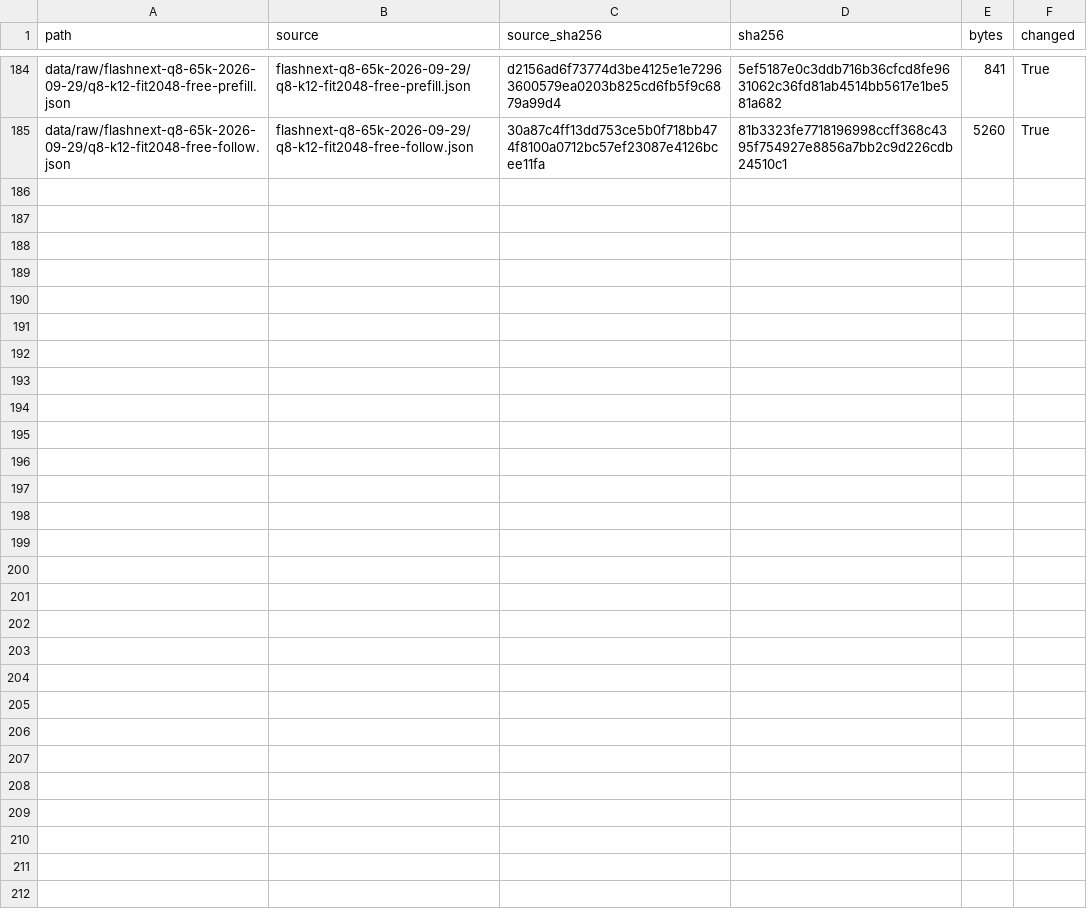
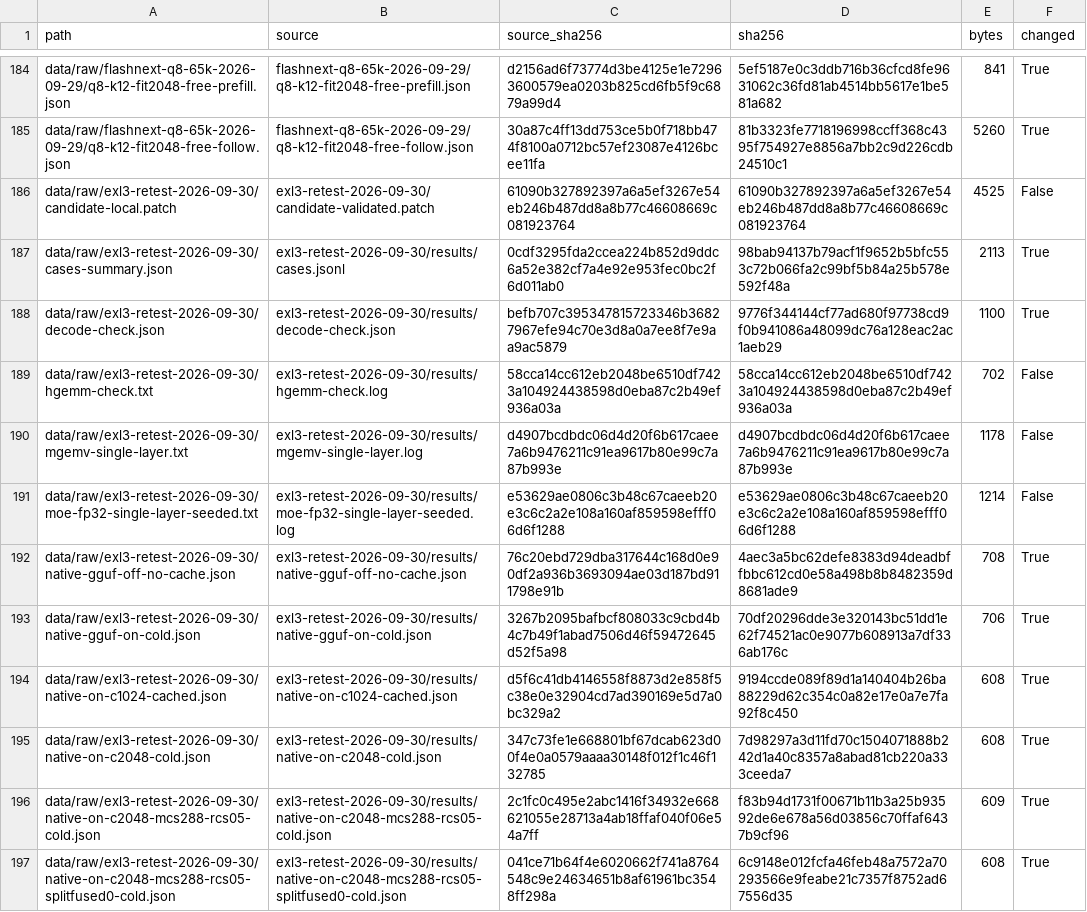
Before and after one commit to szafranski/rx7900xtx-qwen3.8-flash-next-tuning, a CSV file: data/manifest.csv, drawn as a sheet; only a part is shown, gaps mark what is left out; the diff covers the shown part only; the diff names each change by its address in the sheet, - before the commit and + after, or states it on an @@ line.

Commit message:
Document EXL3 quality-gate failure and matched GGUF check

```diff
--- a/data/manifest.csv
+++ b/data/manifest.csv
+row 186: data/raw/exl3-retest-2026-09-30/candidate-local.patch | exl3-retest-2026-09-30/candidate-validated.patch | 61090b327892397a6a5ef3267e54eb246b487dd8a8b77c46608669c081923764 | 61090b327892397a6a5ef3267e54eb246b487dd8a8b77c46608669c081923764 | 4525 | False
+row 187: data/raw/exl3-retest-2026-09-30/cases-summary.json | exl3-retest-2026-09-30/results/cases.jsonl | 0cdf3295fda2ccea224b852d9ddc6a52e382cf7a4e92e953fec0bc2f6d011ab0 | 98bab94137b79acf1f9652b5bfc553c72b066fa2c99bf5b84a25b578e592f48a | 2113 | True
+row 188: data/raw/exl3-retest-2026-09-30/decode-check.json | exl3-retest-2026-09-30/results/decode-check.json | befb707c395347815723346b36827967efe94c70e3d8a0a7ee8f7e9aa9ac5879 | 9776f344144cf77ad680f97738cd9f0b941086a48099dc76a128eac2ac1aeb29 | 1100 | True
+row 189: data/raw/exl3-retest-2026-09-30/hgemm-check.txt | exl3-retest-2026-09-30/results/hgemm-check.log | 58cca14cc612eb2048be6510df7423a104924438598d0eba87c2b49ef936a03a | 58cca14cc612eb2048be6510df7423a104924438598d0eba87c2b49ef936a03a | 702 | False
+row 190: data/raw/exl3-retest-2026-09-30/mgemv-single-layer.txt | exl3-retest-2026-09-30/results/mgemv-single-layer.log | d4907bcdbdc06d4d20f6b617caee7a6b9476211c91ea9617b80e99c7a87b993e | d4907bcdbdc06d4d20f6b617caee7a6b9476211c91ea9617b80e99c7a87b993e | 1178 | False
+row 191: data/raw/exl3-retest-2026-09-30/moe-fp32-single-layer-seeded.txt | exl3-retest-2026-09-30/results/moe-fp32-single-layer-seeded.log | e53629ae0806c3b48c67caeeb20e3c6c2a2e108a160af859598efff06d6f1288 | e53629ae0806c3b48c67caeeb20e3c6c2a2e108a160af859598efff06d6f1288 | 1214 | False
+row 192: data/raw/exl3-retest-2026-09-30/native-gguf-off-no-cache.json | exl3-retest-2026-09-30/results/native-gguf-off-no-cache.json | 76c20ebd729dba317644c168d0e90df2a936b3693094ae03d187bd911798e91b | 4aec3a5bc62defe8383d94deadbffbbc612cd0e58a498b8b8482359d8681ade9 | 708 | True
+row 193: data/raw/exl3-retest-2026-09-30/native-gguf-on-cold.json | exl3-retest-2026-09-30/results/native-gguf-on-cold.json | 3267b2095bafbcf808033c9cbd4b4c7b49f1abad7506d46f59472645d52f5a98 | 70df20296dde3e320143bc51dd1e62f74521ac0e9077b608913a7df336ab176c | 706 | True
+row 194: data/raw/exl3-retest-2026-09-30/native-on-c1024-cached.json | exl3-retest-2026-09-30/results/native-on-c1024-cached.json | d5f6c41db4146558f8873d2e858f5c38e0e32904cd7ad390169e5d7a0bc329a2 | 9194ccde089f89d1a140404b26ba88229d62c354c0a82e17e0a7e7fa92f8c450 | 608 | True
+row 195: data/raw/exl3-retest-2026-09-30/native-on-c2048-cold.json | exl3-retest-2026-09-30/results/native-on-c2048-cold.json | 347c73fe1e668801bf67dcab623d00f4e0a0579aaaa30148f012f1c46f132785 | 7d98297a3d11fd70c1504071888b242d1a40c8357a8abad81cb220a333ceeda7 | 608 | True
+row 196: data/raw/exl3-retest-2026-09-30/native-on-c2048-mcs288-rcs05-cold.json | exl3-retest-2026-09-30/results/native-on-c2048-mcs288-rcs05-cold.json | 2c1fc0c495e2abc1416f34932e668621055e28713a4ab18ffaf040f06e54a7ff | f83b94d1731f00671b11b3a25b93592de6e678a56d03856c70ffaf6437b9cf96 | 609 | True
+row 197: data/raw/exl3-retest-2026-09-30/native-on-c2048-mcs288-rcs05-splitfused0-cold.json | exl3-retest-2026-09-30/results/native-on-c2048-mcs288-rcs05-splitfused0-cold.json | 041ce71b64f4e6020662f741a8764548c9e24634651b8af61961bc3548ff298a | 6c9148e012fcfa46feb48a7572a70293566e9feabe21c7357f8752ad67556d35 | 608 | True
```
Also changed, not shown: 11 added rows elsewhere in this file, 27 other files.
